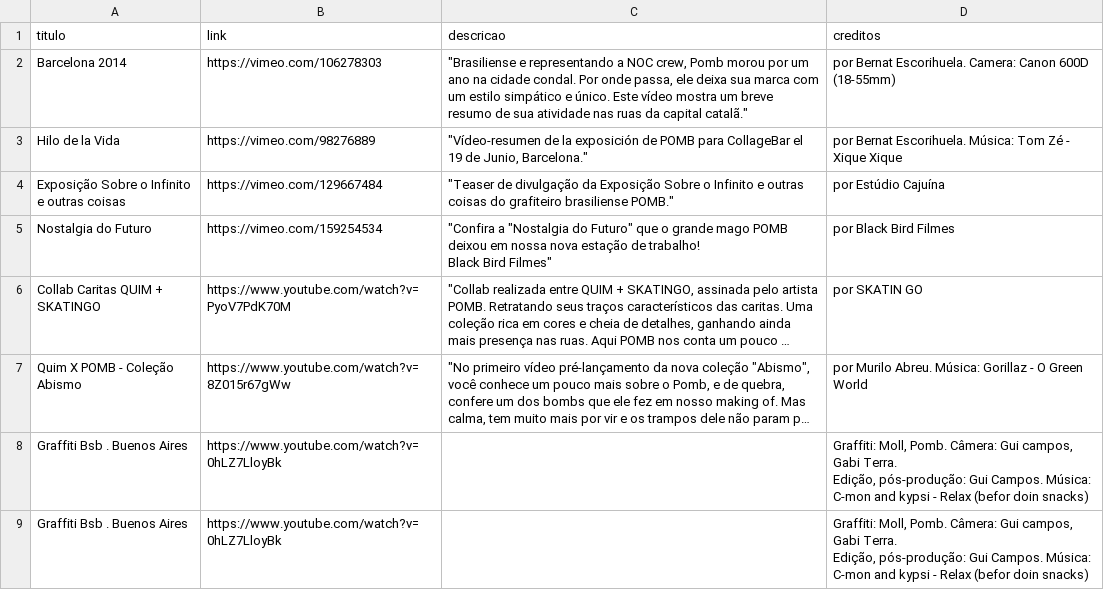
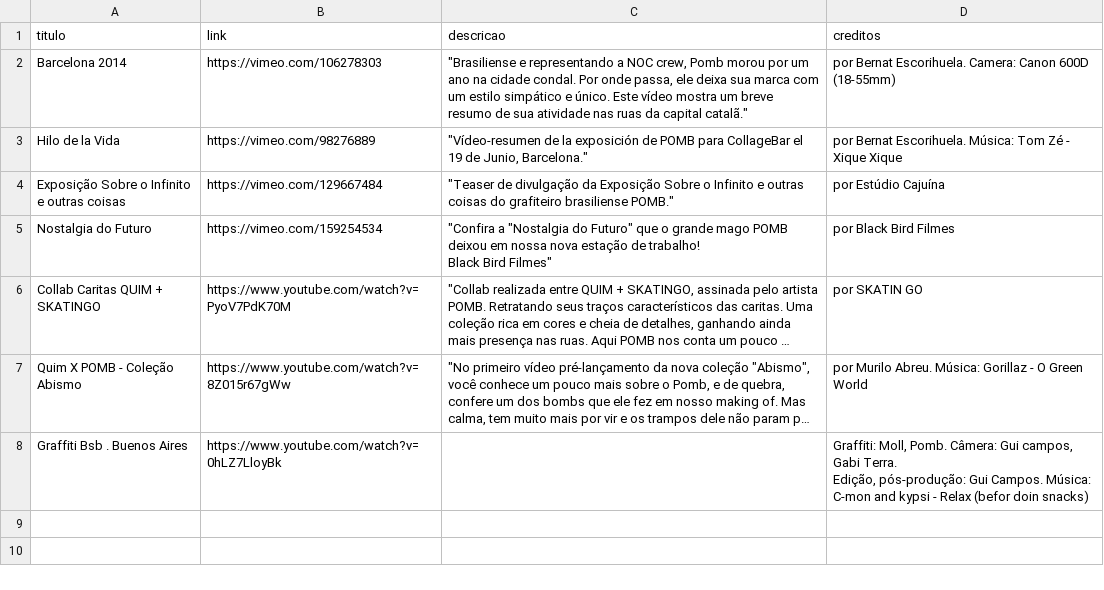
Before and after one commit to thalesfernando/thalesfernando.github.io, a CSV file: _data/videos.csv, drawn as a sheet; long unchanged cells end in …; ↵ is a line break in a cell; the diff names each change by its address in the sheet, - before the commit and + after, or states it on an @@ line.

Commit message:
reverts teste video

```diff
--- a/_data/videos.csv
+++ b/_data/videos.csv
-row 9: Graffiti Bsb . Buenos Aires | https://www.youtube.com/watch?v=0hLZ7LloyBk |  | Graffiti: Moll, Pomb. Câmera: Gui campos, Gabi Terra. ↵ Edição, pós-produção: Gui Campos. Música: C-mon and kypsi - Relax (befor doin snacks)
```
